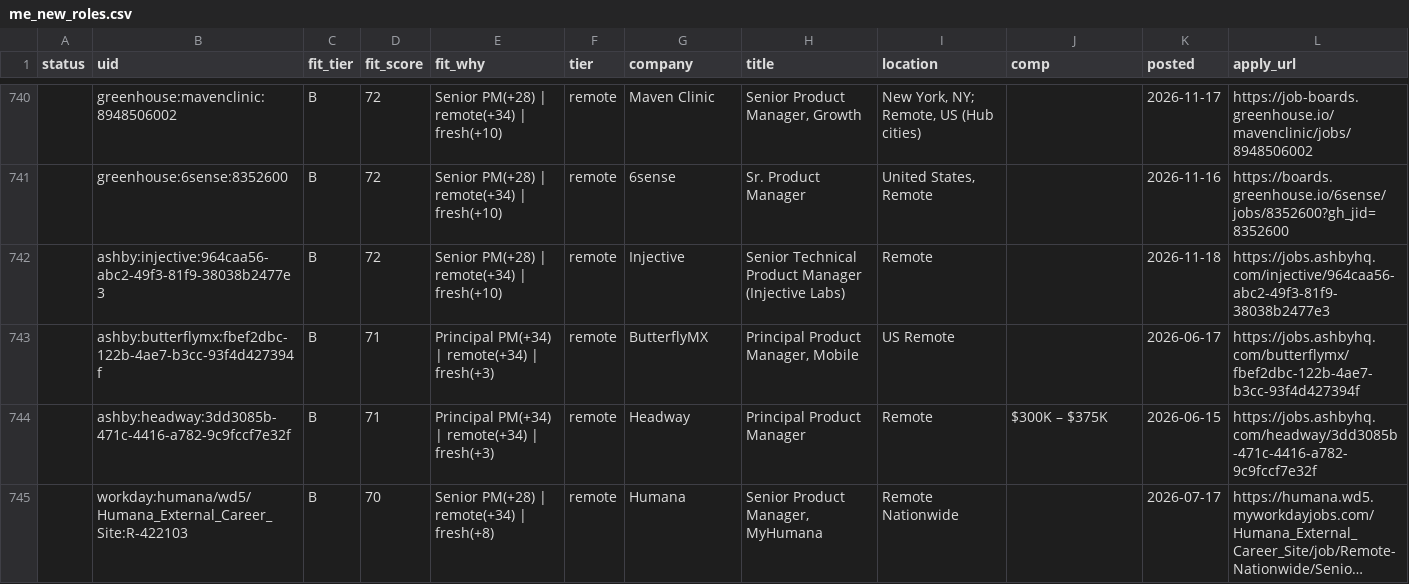
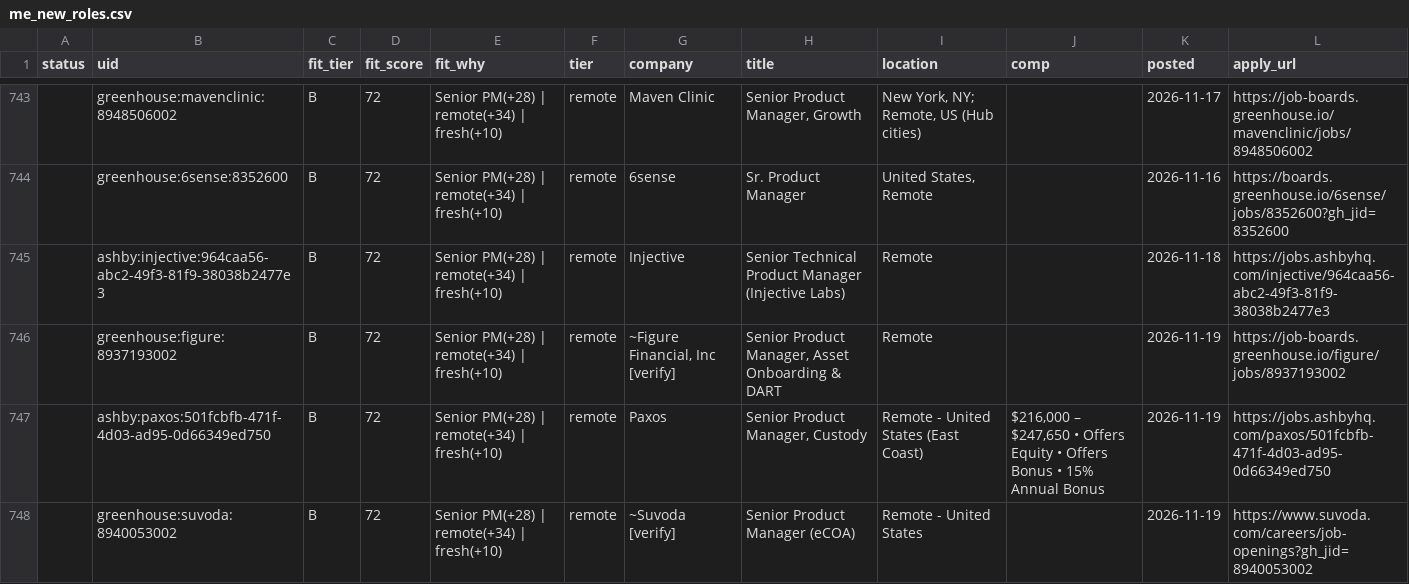
Before and after one commit to tyler-aston/jobsearch-starter, a CSV file: out/me_new_roles.csv, drawn as a sheet; only a part is shown, gaps mark what is left out; the shorter side is filled out with more unchanged rows; long unchanged cells end in …; the diff covers the shown part only; the diff names each change by its address in the sheet, - before the commit and + after, or states it on an @@ line.

```diff
--- a/out/me_new_roles.csv
+++ b/out/me_new_roles.csv
+row 746:  | greenhouse:figure:8937193002 | B | 72 | Senior PM(+28) | remote(+34) | fresh(+10) | remote | ~Figure Financial, Inc [verify] | Senior Product Manager, Asset Onboarding & DART | Remote |  | 2026-11-19 | https://job-boards.greenhouse.io/figure/jobs/8937193002
+row 747:  | ashby:paxos:501fcbfb-471f-4d03-ad95-0d66349ed750 | B | 72 | Senior PM(+28) | remote(+34) | fresh(+10) | remote | Paxos | Senior Product Manager, Custody | Remote - United States (East Coast) | $216,000 – $247,650 • Offers Equity • Offers Bonus • 15% Annual Bonus | 2026-11-19 | https://jobs.ashbyhq.com/paxos/501fcbfb-471f-4d03-ad95-0d66349ed750
+row 748:  | greenhouse:suvoda:8940053002 | B | 72 | Senior PM(+28) | remote(+34) | fresh(+10) | remote | ~Suvoda [verify] | Senior Product Manager (eCOA) | Remote - United States |  | 2026-11-19 | https://www.suvoda.com/careers/job-openings?gh_jid=8940053002
```
Also changed, not shown: 10 added rows and 1 removed row elsewhere in this file, 1 other file.
